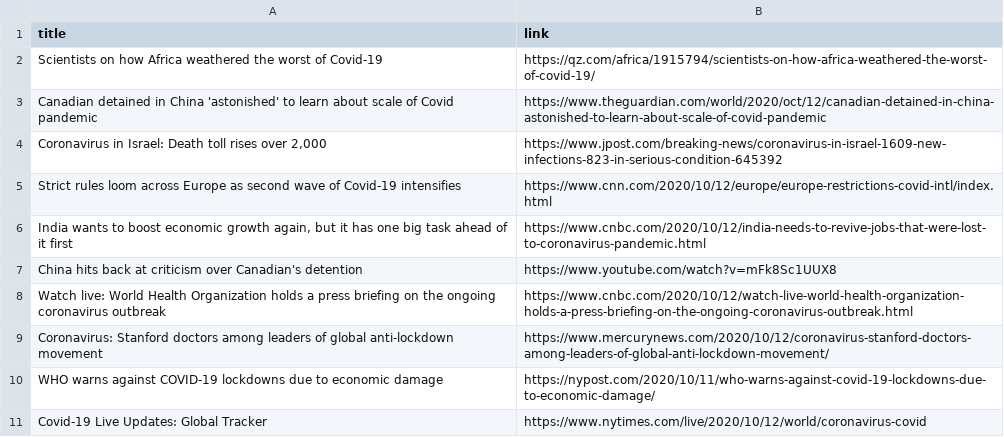
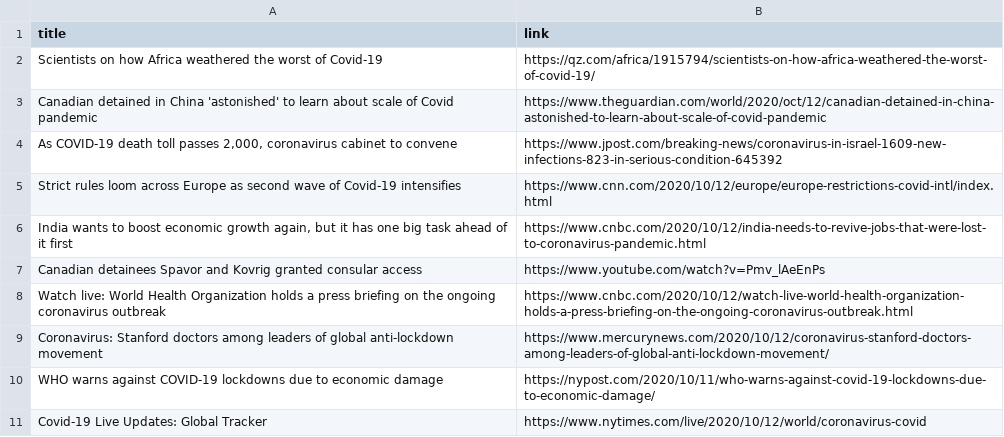
Before and after one commit to adrinerDP/livecod, a CSV file: data/news_google.csv, drawn as a sheet.

Commit message:
Run crawler and update current data

```diff
--- a/data/news_google.csv
+++ b/data/news_google.csv
@@ -3,6 +3,6 @@ Scientists on how Africa weathered the worst of Covid-19,https://qz.com/africa/1
 Canadian detained in China 'astonished' to learn about scale of Covid pandemic,https://www.theguardian.com/world/2020/oct/12/canadian-detained-in-china-astonished-to-learn-about-scale-of-covid-pandemic
-"Coronavirus in Israel: Death toll rises over 2,000",https://www.jpost.com/breaking-news/coronavirus-in-israel-1609-new-infections-823-in-serious-condition-645392
+"As COVID-19 death toll passes 2,000, coronavirus cabinet to convene",https://www.jpost.com/breaking-news/coronavirus-in-israel-1609-new-infections-823-in-serious-condition-645392
 Strict rules loom across Europe as second wave of Covid-19 intensifies,https://www.cnn.com/2020/10/12/europe/europe-restrictions-covid-intl/index.html
 "India wants to boost economic growth again, but it has one big task ahead of it first",https://www.cnbc.com/2020/10/12/india-needs-to-revive-jobs-that-were-lost-to-coronavirus-pandemic.html
-China hits back at criticism over Canadian's detention,https://www.youtube.com/watch?v=mFk8Sc1UUX8
+Canadian detainees Spavor and Kovrig granted consular access,https://www.youtube.com/watch?v=Pmv_lAeEnPs
 Watch live: World Health Organization holds a press briefing on the ongoing coronavirus outbreak,https://www.cnbc.com/2020/10/12/watch-live-world-health-organization-holds-a-press-briefing-on-the-ongoing-coronavirus-outbreak.html
```
Also changed, not shown: data/current_global.csv, 4 other files.
